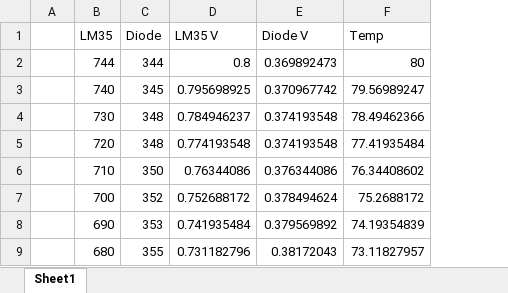
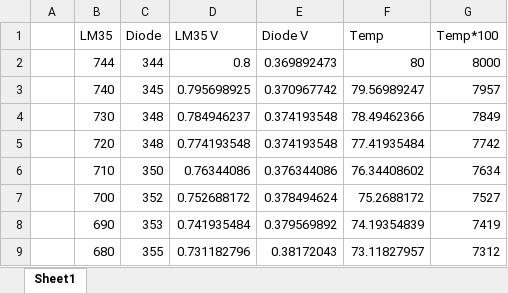
Before and after one commit to kosikhar/Diode-Temperature-Sensor-, an Excel workbook: ADC-Values.xlsx, sheet Sheet1, drawn as a sheet; only a part is shown; values as stored, in another font and other column widths than the file's, no borders; charts and pictures not drawn; the diff names each change by its address in the sheet, - before the commit and + after, or states it on an @@ line.

```diff
--- a/ADC-Values.xlsx (sheet Sheet1)
+++ b/ADC-Values.xlsx (sheet Sheet1)
+column G (Temp*100), rows 2-9: 8000 | 7957 | 7849 | 7742 | 7634 | 7527 | 7419 | 7312
```
Also changed, not shown: charts or pictures, 24 other files.
